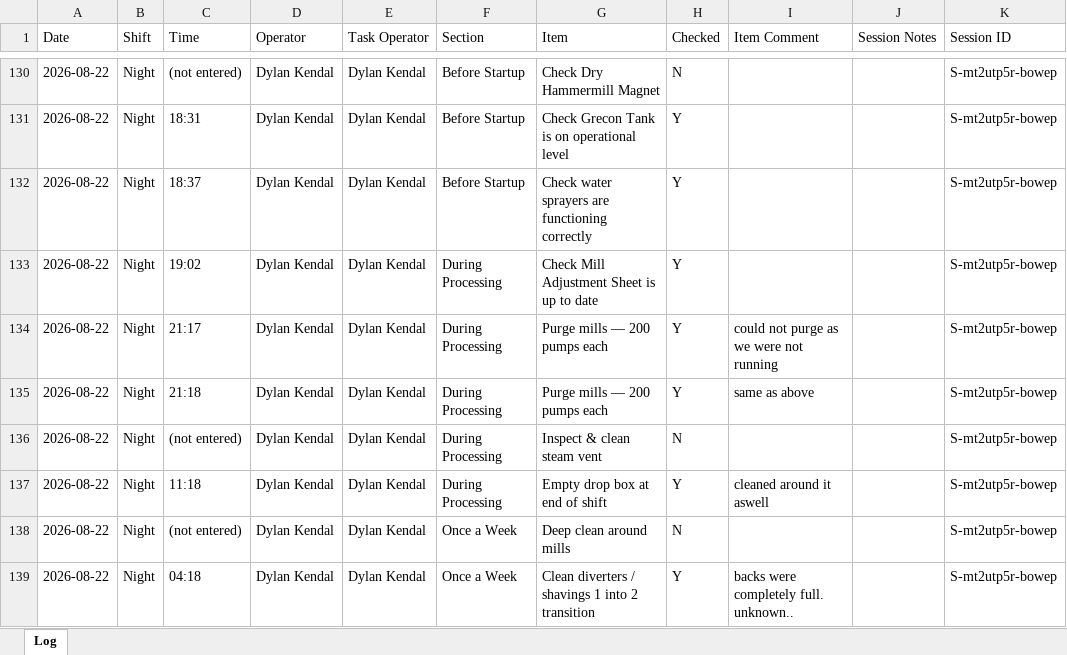
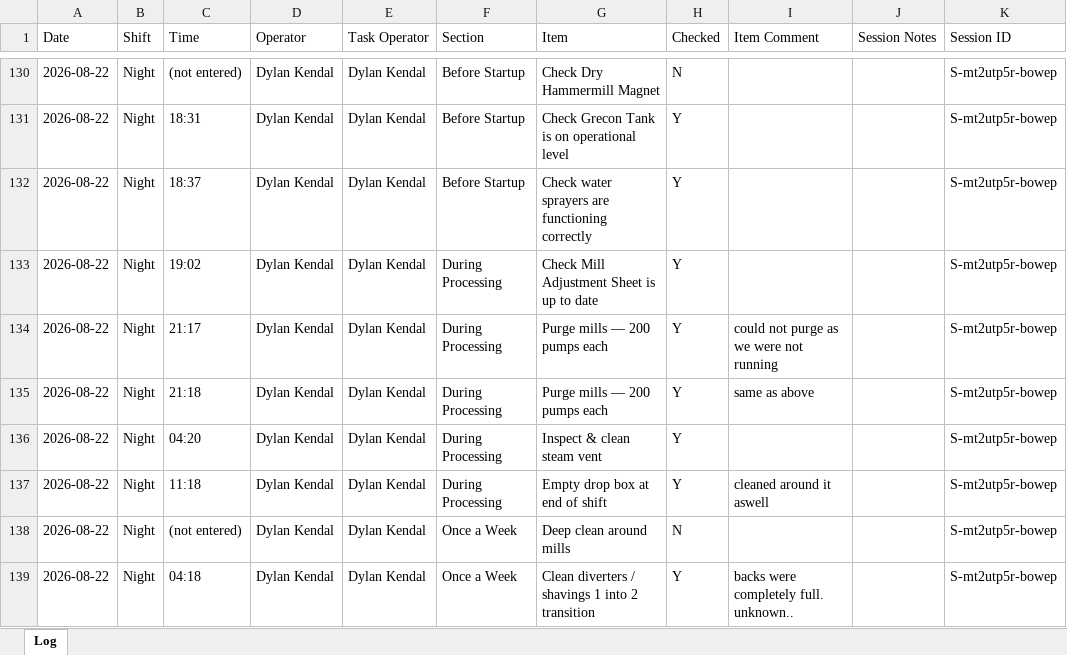
Before and after one commit to Tuan-Biomass/daily-checklist, an Excel workbook: newlog.xlsx, sheet Log, drawn as a sheet; only a part is shown, gaps mark what is left out; values as stored, in another font and other column widths than the file's, no borders; the diff names each change by its address in the sheet, - before the commit and + after, or states it on an @@ line.

Commit message:
Checklist log update 2026-08-22T11:04:53.854Z

```diff
--- a/newlog.xlsx (sheet Log)
+++ b/newlog.xlsx (sheet Log)
-C136 (Time): (not entered)
+C136 (Time): 04:20
-H136 (Checked): N
+H136 (Checked): Y
```
